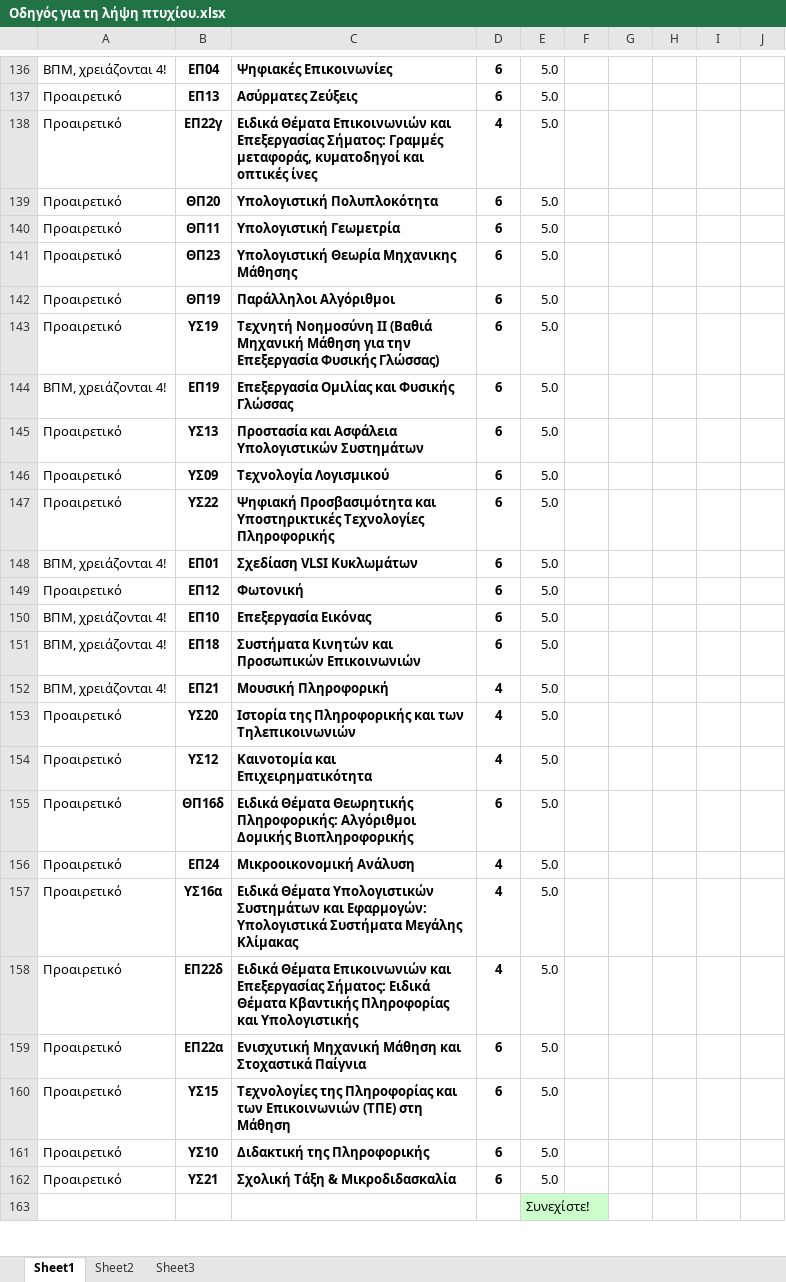
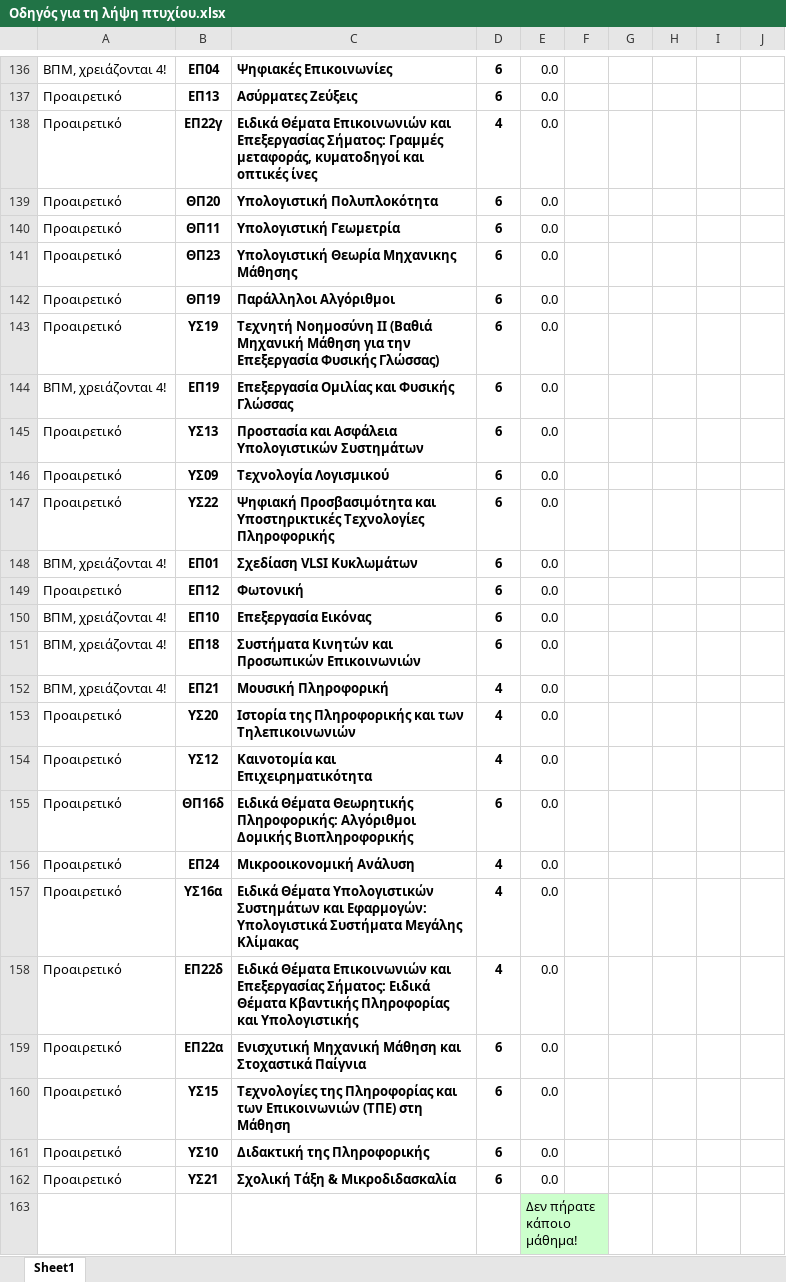
Before and after one commit to arxidamos/ECTS-Calculator, an Excel workbook: backend-ects/Οδηγός για τη λήψη πτυχίου.xlsx, sheet Sheet1, drawn as a sheet; only a part is shown, gaps mark what is left out; values as stored, in another font and other column widths than the file's, no borders; conditional formats not drawn; the diff covers the shown part only; the diff names each change by its address in the sheet, - before the commit and + after, or states it on an @@ line.

```diff
--- a/backend-ects/Οδηγός για τη λήψη πτυχίου.xlsx (sheet Sheet1)
+++ b/backend-ects/Οδηγός για τη λήψη πτυχίου.xlsx (sheet Sheet1)
-sheet tab: Sheet2
-sheet tab: Sheet3
-E136:E162: 5.0
+E136:E162: 0.0
-E163: Συνεχίστε!
+E163: Δεν πήρατε κάποιο μάθημα!
```
Also changed, not shown: 75 edited cells and cell formats elsewhere in this sheet, hidden cells, 14 other files.
